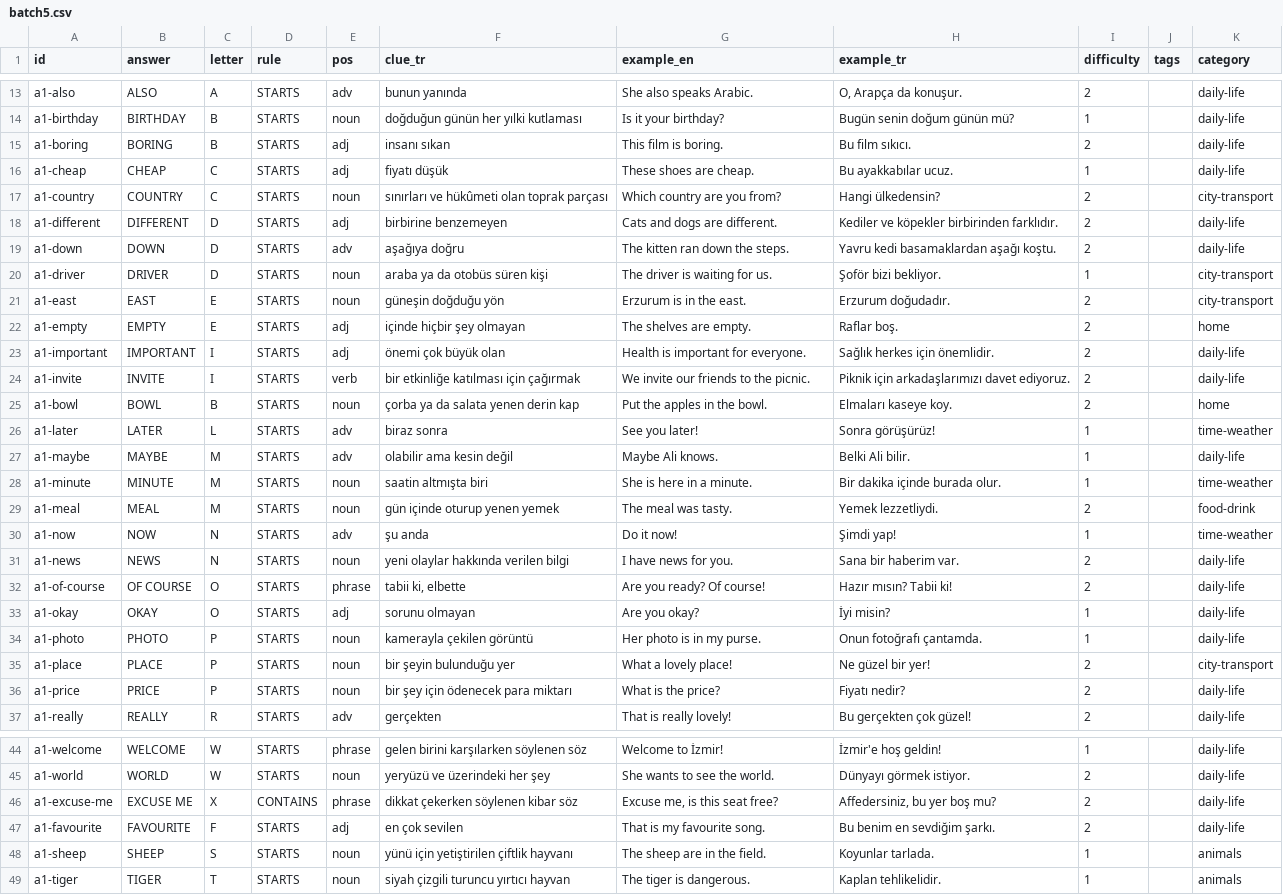
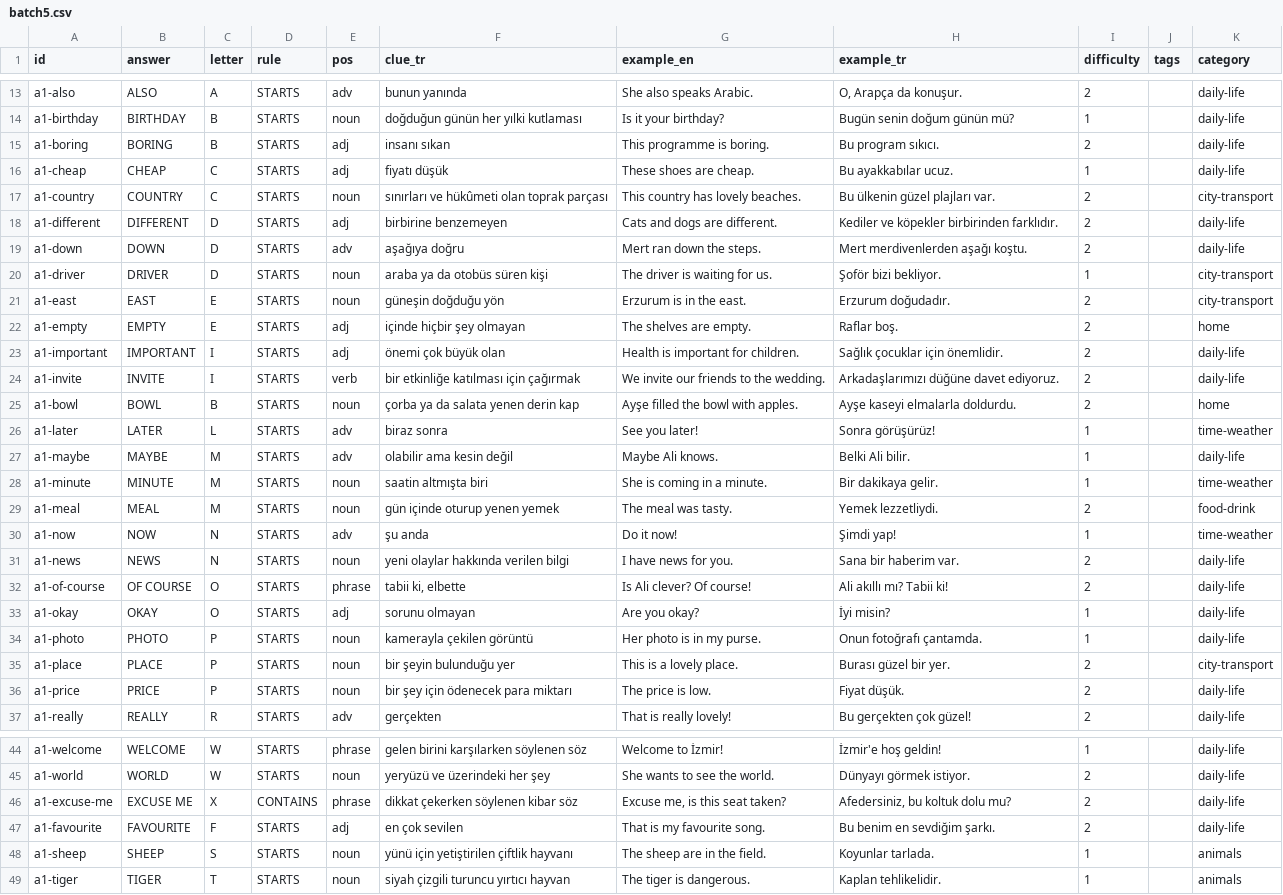
Before and after one commit to talhabayhn/lexi, a CSV file: content/cards/A1/batch5.csv, drawn as a sheet; only a part is shown, gaps mark what is left out; the diff covers the shown part only.

Commit message:
feat(content): A1 batch 9 (73 cards), A1 closes at 824
Question words, common function words and more A1 vocabulary; ~190 old examples rewritten (example
columns only). 15 A2+ words dropped after review. Gap to 850 documented in the review sheet.

```diff
--- a/content/cards/A1/batch5.csv
+++ b/content/cards/A1/batch5.csv
@@ -14,7 +14,7 @@ a1-also,ALSO,A,STARTS,adv,bunun yanında,She also speaks Arabic.,"O, Arapça da
 a1-birthday,BIRTHDAY,B,STARTS,noun,doğduğun günün her yılki kutlaması,Is it your birthday?,Bugün senin doğum günün mü?,1,,daily-life
-a1-boring,BORING,B,STARTS,adj,insanı sıkan,This film is boring.,Bu film sıkıcı.,2,,daily-life
+a1-boring,BORING,B,STARTS,adj,insanı sıkan,This programme is boring.,Bu program sıkıcı.,2,,daily-life
 a1-cheap,CHEAP,C,STARTS,adj,fiyatı düşük,These shoes are cheap.,Bu ayakkabılar ucuz.,1,,daily-life
-a1-country,COUNTRY,C,STARTS,noun,sınırları ve hükûmeti olan toprak parçası,Which country are you from?,Hangi ülkedensin?,2,,city-transport
+a1-country,COUNTRY,C,STARTS,noun,sınırları ve hükûmeti olan toprak parçası,This country has lovely beaches.,Bu ülkenin güzel plajları var.,2,,city-transport
 a1-different,DIFFERENT,D,STARTS,adj,birbirine benzemeyen,Cats and dogs are different.,Kediler ve köpekler birbirinden farklıdır.,2,,daily-life
-a1-down,DOWN,D,STARTS,adv,aşağıya doğru,The kitten ran down the steps.,Yavru kedi basamaklardan aşağı koştu.,2,,daily-life
+a1-down,DOWN,D,STARTS,adv,aşağıya doğru,Mert ran down the steps.,Mert merdivenlerden aşağı koştu.,2,,daily-life
 a1-driver,DRIVER,D,STARTS,noun,araba ya da otobüs süren kişi,The driver is waiting for us.,Şoför bizi bekliyor.,1,,city-transport
@@ -22,8 +22,8 @@ a1-east,EAST,E,STARTS,noun,güneşin doğduğu yön,Erzurum is in the east.,Erzu
 a1-empty,EMPTY,E,STARTS,adj,içinde hiçbir şey olmayan,The shelves are empty.,Raflar boş.,2,,home
-a1-important,IMPORTANT,I,STARTS,adj,önemi çok büyük olan,Health is important for everyone.,Sağlık herkes için önemlidir.,2,,daily-life
-a1-invite,INVITE,I,STARTS,verb,bir etkinliğe katılması için çağırmak,We invite our friends to the picnic.,Piknik için arkadaşlarımızı davet ediyoruz.,2,,daily-life
-a1-bowl,BOWL,B,STARTS,noun,çorba ya da salata yenen derin kap,Put the apples in the bowl.,Elmaları kaseye koy.,2,,home
+a1-important,IMPORTANT,I,STARTS,adj,önemi çok büyük olan,Health is important for children.,Sağlık çocuklar için önemlidir.,2,,daily-life
+a1-invite,INVITE,I,STARTS,verb,bir etkinliğe katılması için çağırmak,We invite our friends to the wedding.,Arkadaşlarımızı düğüne davet ediyoruz.,2,,daily-life
+a1-bowl,BOWL,B,STARTS,noun,çorba ya da salata yenen derin kap,Ayşe filled the bowl with apples.,Ayşe kaseyi elmalarla doldurdu.,2,,home
 a1-later,LATER,L,STARTS,adv,biraz sonra,See you later!,Sonra görüşürüz!,1,,time-weather
 a1-maybe,MAYBE,M,STARTS,adv,olabilir ama kesin değil,Maybe Ali knows.,Belki Ali bilir.,1,,daily-life
-a1-minute,MINUTE,M,STARTS,noun,saatin altmışta biri,She is here in a minute.,Bir dakika içinde burada olur.,1,,time-weather
+a1-minute,MINUTE,M,STARTS,noun,saatin altmışta biri,She is coming in a minute.,Bir dakikaya gelir.,1,,time-weather
 a1-meal,MEAL,M,STARTS,noun,gün içinde oturup yenen yemek,The meal was tasty.,Yemek lezzetliydi.,2,,food-drink
@@ -31,7 +31,7 @@ a1-now,NOW,N,STARTS,adv,şu anda,Do it now!,Şimdi yap!,1,,time-weather
 a1-news,NEWS,N,STARTS,noun,yeni olaylar hakkında verilen bilgi,I have news for you.,Sana bir haberim var.,2,,daily-life
-a1-of-course,OF COURSE,O,STARTS,phrase,"tabii ki, elbette",Are you ready? Of course!,Hazır mısın? Tabii ki!,2,,daily-life
+a1-of-course,OF COURSE,O,STARTS,phrase,"tabii ki, elbette",Is Ali clever? Of course!,Ali akıllı mı? Tabii ki!,2,,daily-life
 a1-okay,OKAY,O,STARTS,adj,sorunu olmayan,Are you okay?,İyi misin?,1,,daily-life
 a1-photo,PHOTO,P,STARTS,noun,kamerayla çekilen görüntü,Her photo is in my purse.,Onun fotoğrafı çantamda.,1,,daily-life
-a1-place,PLACE,P,STARTS,noun,bir şeyin bulunduğu yer,What a lovely place!,Ne güzel bir yer!,2,,city-transport
-a1-price,PRICE,P,STARTS,noun,bir şey için ödenecek para miktarı,What is the price?,Fiyatı nedir?,2,,daily-life
+a1-place,PLACE,P,STARTS,noun,bir şeyin bulunduğu yer,This is a lovely place.,Burası güzel bir yer.,2,,city-transport
+a1-price,PRICE,P,STARTS,noun,bir şey için ödenecek para miktarı,The price is low.,Fiyat düşük.,2,,daily-life
 a1-really,REALLY,R,STARTS,adv,gerçekten,That is really lovely!,Bu gerçekten çok güzel!,2,,daily-life
@@ -45,3 +45,3 @@ a1-welcome,WELCOME,W,STARTS,phrase,gelen birini karşılarken söylenen söz,Wel
 a1-world,WORLD,W,STARTS,noun,yeryüzü ve üzerindeki her şey,She wants to see the world.,Dünyayı görmek istiyor.,2,,daily-life
-a1-excuse-me,EXCUSE ME,X,CONTAINS,phrase,dikkat çekerken söylenen kibar söz,"Excuse me, is this seat free?","Affedersiniz, bu yer boş mu?",2,,daily-life
+a1-excuse-me,EXCUSE ME,X,CONTAINS,phrase,dikkat çekerken söylenen kibar söz,"Excuse me, is this seat taken?","Afedersiniz, bu koltuk dolu mu?",2,,daily-life
 a1-favourite,FAVOURITE,F,STARTS,adj,en çok sevilen,That is my favourite song.,Bu benim en sevdiğim şarkı.,2,,daily-life
```
Also changed, not shown: 19 edited cells elsewhere in this file, content/cards/A1/batch4.csv, content/cards/A1/batch6.csv, 16 other files.
